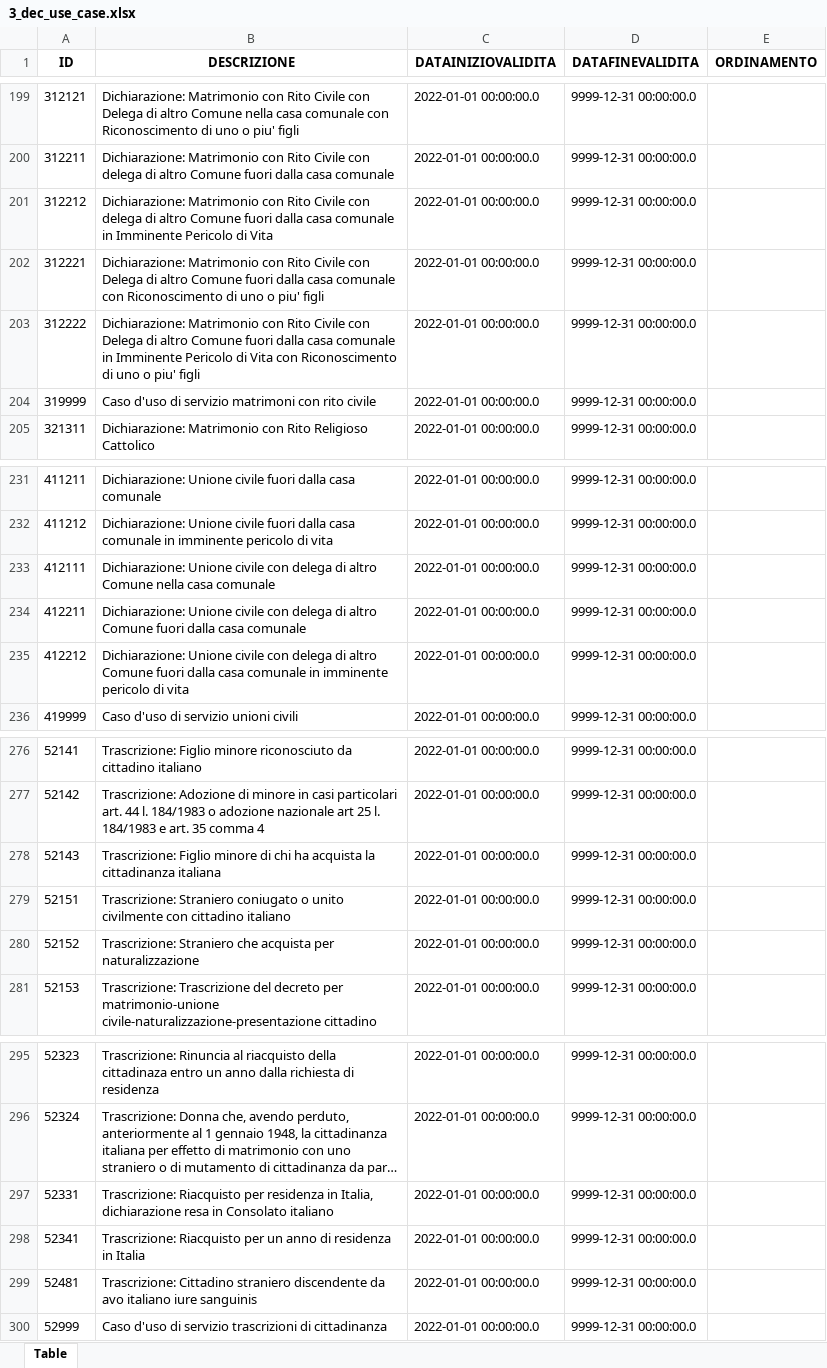
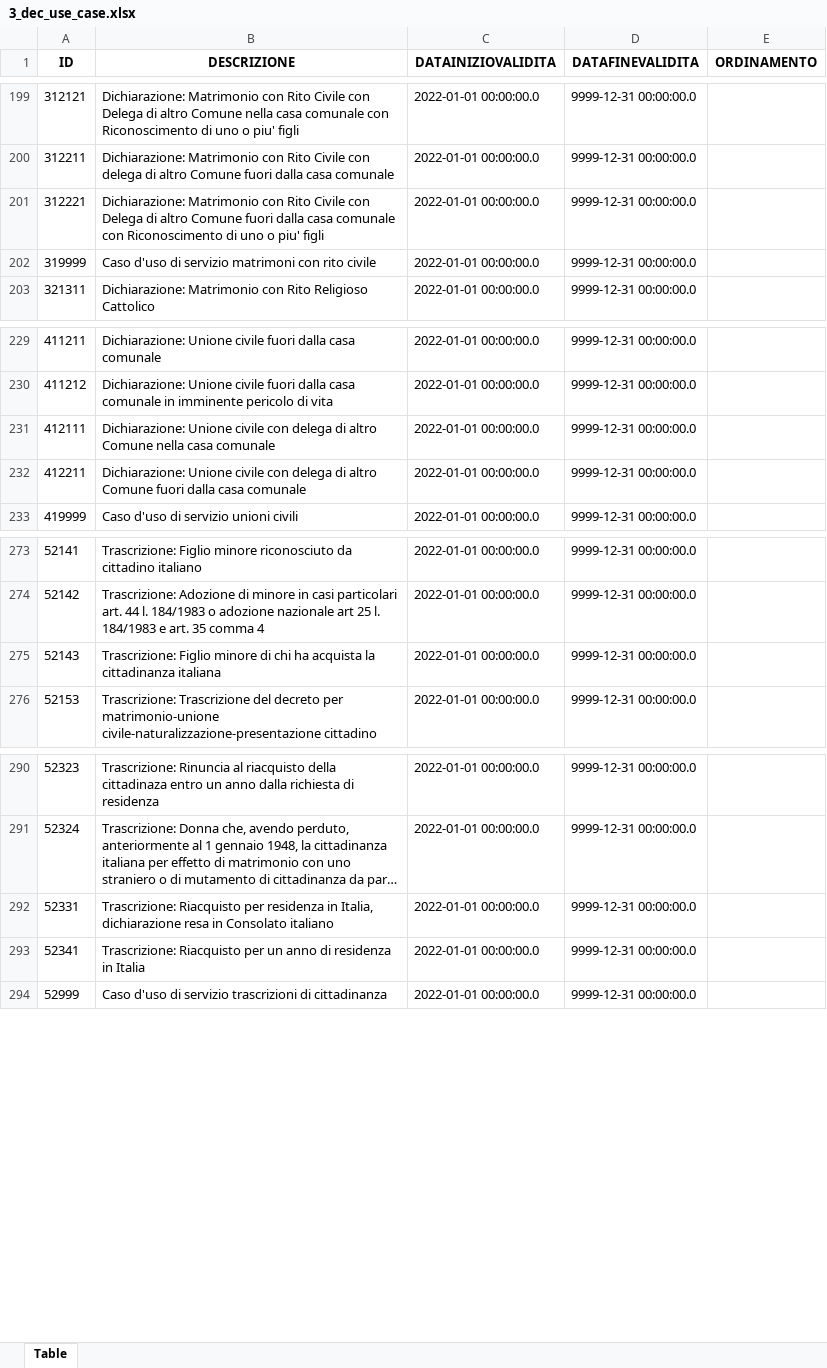
Before and after one commit to italia/ansc, an Excel workbook: docs/Decodifiche/3_dec_use_case.xlsx, sheet Table, drawn as a sheet; only a part is shown, gaps mark what is left out; long unchanged cells end in …; values as stored, in another font and other column widths than the file's, no borders; the diff names each change by its address in the sheet, - before the commit and + after, or states it on an @@ line.

```diff
--- a/docs/Decodifiche/3_dec_use_case.xlsx (sheet Table)
+++ b/docs/Decodifiche/3_dec_use_case.xlsx (sheet Table)
-row 201: 312212 | Dichiarazione: Matrimonio con Rito Civile con delega di altro Comune fuori dalla casa comunale in Imminente Pericolo di Vita | 2022-01-01 00:00:00.0 | 9999-12-31 00:00:00.0
-row 203: 312222 | Dichiarazione: Matrimonio con Rito Civile con Delega di altro Comune fuori dalla casa comunale in Imminente Pericolo di Vita con Riconoscimento di uno o piu' figli | 2022-01-01 00:00:00.0 | 9999-12-31 00:00:00.0
-row 235: 412212 | Dichiarazione: Unione civile con delega di altro Comune fuori dalla casa comunale in imminente pericolo di vita | 2022-01-01 00:00:00.0 | 9999-12-31 00:00:00.0
-row 279: 52151 | Trascrizione: Straniero coniugato o unito civilmente con cittadino italiano | 2022-01-01 00:00:00.0 | 9999-12-31 00:00:00.0
-row 280: 52152 | Trascrizione: Straniero che acquista per naturalizzazione | 2022-01-01 00:00:00.0 | 9999-12-31 00:00:00.0
-row 299: 52481 | Trascrizione: Cittadino straniero discendente da avo italiano iure sanguinis | 2022-01-01 00:00:00.0 | 9999-12-31 00:00:00.0
```
Also changed, not shown: 2 other files.
